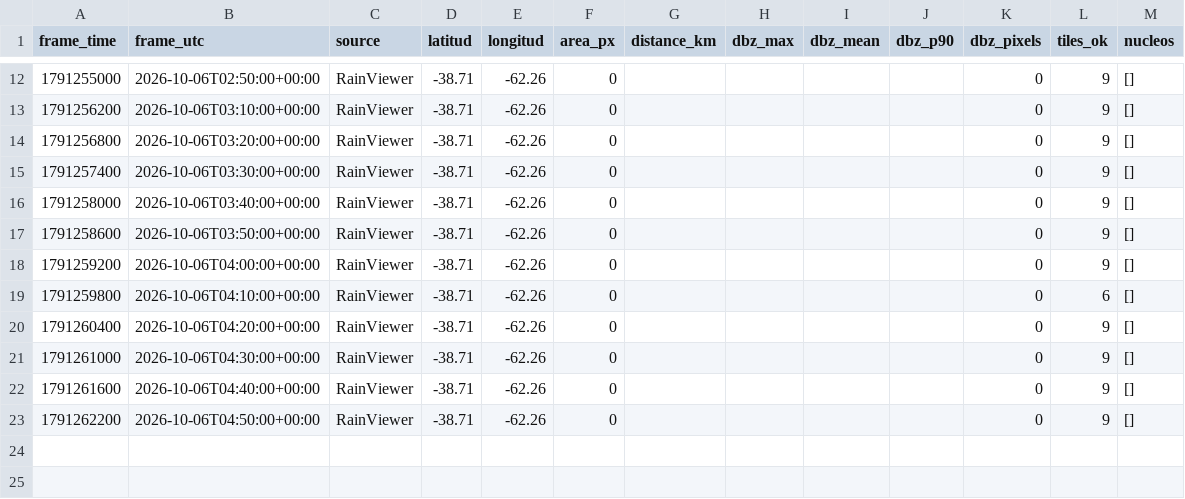
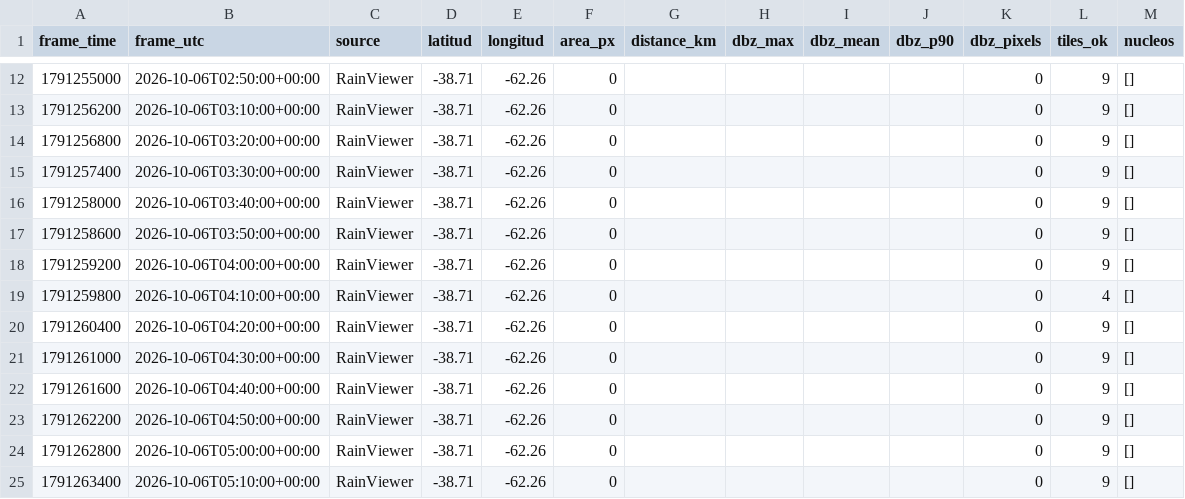
Before and after one commit to lucas12839/Clima-ar, a CSV file: data/radar/radar_features_rainviewer.csv, drawn as a sheet; only a part is shown, gaps mark what is left out.

Commit message:
radar V7 nowcast

```diff
--- a/data/radar/radar_features_rainviewer.csv
+++ b/data/radar/radar_features_rainviewer.csv
@@ -18,3 +18,3 @@ frame_time,frame_utc,source,latitud,longitud,area_px,distance_km,dbz_max,dbz_mea
 1791259200,2026-10-06T04:00:00+00:00,RainViewer,-38.71,-62.26,0,,,,,0,9,[]
-1791259800,2026-10-06T04:10:00+00:00,RainViewer,-38.71,-62.26,0,,,,,0,6,[]
+1791259800,2026-10-06T04:10:00+00:00,RainViewer,-38.71,-62.26,0,,,,,0,4,[]
 1791260400,2026-10-06T04:20:00+00:00,RainViewer,-38.71,-62.26,0,,,,,0,9,[]
@@ -23 +23,3 @@ frame_time,frame_utc,source,latitud,longitud,area_px,distance_km,dbz_max,dbz_mea
 1791262200,2026-10-06T04:50:00+00:00,RainViewer,-38.71,-62.26,0,,,,,0,9,[]
+1791262800,2026-10-06T05:00:00+00:00,RainViewer,-38.71,-62.26,0,,,,,0,9,[]
+1791263400,2026-10-06T05:10:00+00:00,RainViewer,-38.71,-62.26,0,,,,,0,9,[]
```
Also changed, not shown: 2 other files.
